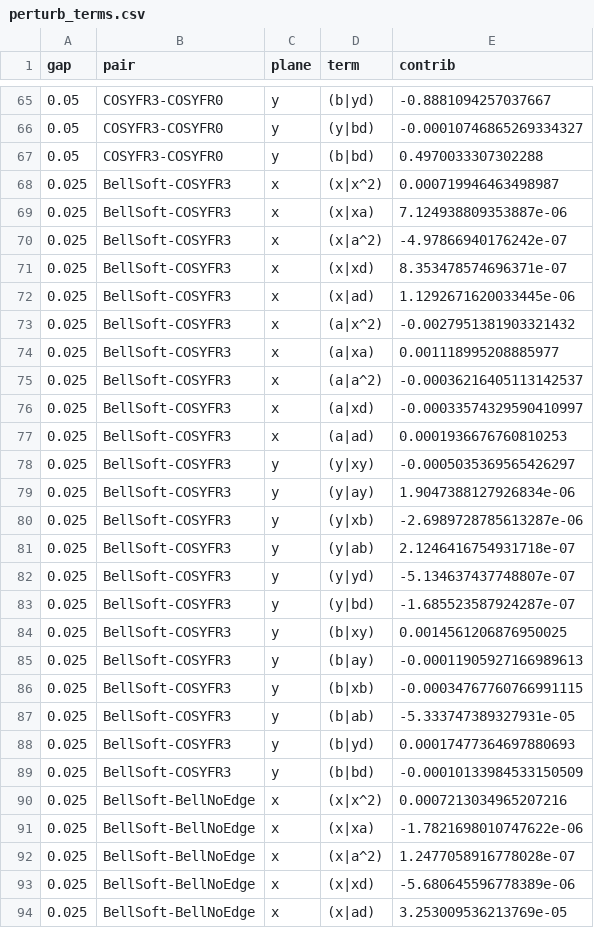
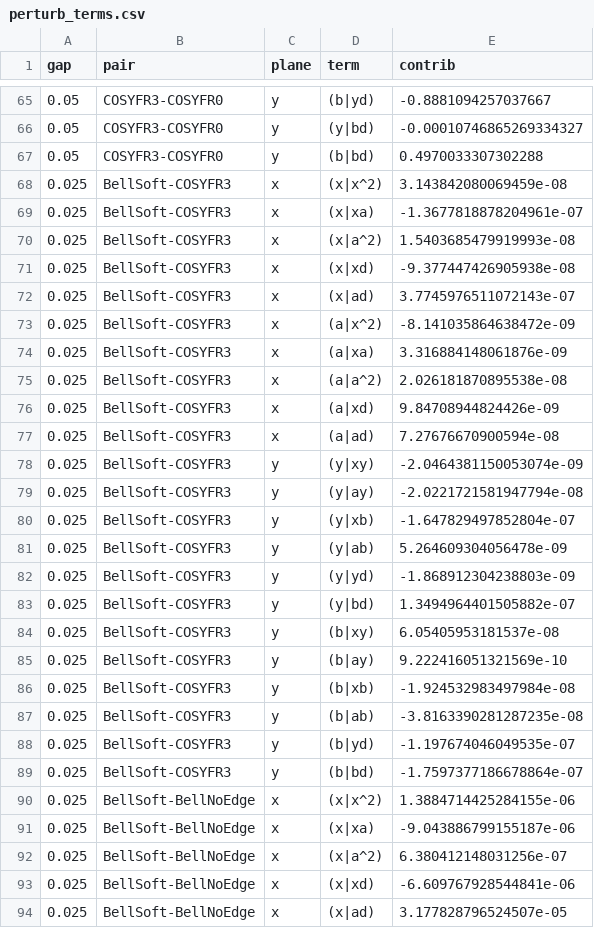
Before and after one commit to sergeybell/SCT_2, a CSV file: chromaticity/fringe_comparison/single_dipole/output/perturb_terms.csv, drawn as a sheet; only a part is shown, gaps mark what is left out; the diff covers the shown part only.

```diff
--- a/chromaticity/fringe_comparison/single_dipole/output/perturb_terms.csv
+++ b/chromaticity/fringe_comparison/single_dipole/output/perturb_terms.csv
@@ -67,28 +67,28 @@ gap,pair,plane,term,contrib
 0.05,COSYFR3-COSYFR0,y,(b|bd),0.4970033307302288
-0.025,BellSoft-COSYFR3,x,(x|x^2),0.000719946463498987
-0.025,BellSoft-COSYFR3,x,(x|xa),7.124938809353887e-06
-0.025,BellSoft-COSYFR3,x,(x|a^2),-4.97866940176242e-07
-0.025,BellSoft-COSYFR3,x,(x|xd),8.353478574696371e-07
-0.025,BellSoft-COSYFR3,x,(x|ad),1.1292671620033445e-06
-0.025,BellSoft-COSYFR3,x,(a|x^2),-0.0027951381903321432
-0.025,BellSoft-COSYFR3,x,(a|xa),0.001118995208885977
-0.025,BellSoft-COSYFR3,x,(a|a^2),-0.00036216405113142537
-0.025,BellSoft-COSYFR3,x,(a|xd),-0.00033574329590410997
-0.025,BellSoft-COSYFR3,x,(a|ad),0.0001936676760810253
-0.025,BellSoft-COSYFR3,y,(y|xy),-0.0005035369565426297
-0.025,BellSoft-COSYFR3,y,(y|ay),1.9047388127926834e-06
-0.025,BellSoft-COSYFR3,y,(y|xb),-2.6989728785613287e-06
-0.025,BellSoft-COSYFR3,y,(y|ab),2.1246416754931718e-07
-0.025,BellSoft-COSYFR3,y,(y|yd),-5.134637437748807e-07
-0.025,BellSoft-COSYFR3,y,(y|bd),-1.685523587924287e-07
-0.025,BellSoft-COSYFR3,y,(b|xy),0.0014561206876950025
-0.025,BellSoft-COSYFR3,y,(b|ay),-0.00011905927166989613
-0.025,BellSoft-COSYFR3,y,(b|xb),-0.00034767760766991115
-0.025,BellSoft-COSYFR3,y,(b|ab),-5.333747389327931e-05
-0.025,BellSoft-COSYFR3,y,(b|yd),0.00017477364697880693
-0.025,BellSoft-COSYFR3,y,(b|bd),-0.00010133984533150509
-0.025,BellSoft-BellNoEdge,x,(x|x^2),0.0007213034965207216
-0.025,BellSoft-BellNoEdge,x,(x|xa),-1.7821698010747622e-06
-0.025,BellSoft-BellNoEdge,x,(x|a^2),1.2477058916778028e-07
-0.025,BellSoft-BellNoEdge,x,(x|xd),-5.680645596778389e-06
-0.025,BellSoft-BellNoEdge,x,(x|ad),3.253009536213769e-05
+0.025,BellSoft-COSYFR3,x,(x|x^2),3.143842080069459e-08
+0.025,BellSoft-COSYFR3,x,(x|xa),-1.3677818878204961e-07
+0.025,BellSoft-COSYFR3,x,(x|a^2),1.5403685479919993e-08
+0.025,BellSoft-COSYFR3,x,(x|xd),-9.377447426905938e-08
+0.025,BellSoft-COSYFR3,x,(x|ad),3.7745976511072143e-07
+0.025,BellSoft-COSYFR3,x,(a|x^2),-8.141035864638472e-09
+0.025,BellSoft-COSYFR3,x,(a|xa),3.316884148061876e-09
+0.025,BellSoft-COSYFR3,x,(a|a^2),2.026181870895538e-08
+0.025,BellSoft-COSYFR3,x,(a|xd),9.84708944824426e-09
+0.025,BellSoft-COSYFR3,x,(a|ad),7.27676670900594e-08
+0.025,BellSoft-COSYFR3,y,(y|xy),-2.0464381150053074e-09
+0.025,BellSoft-COSYFR3,y,(y|ay),-2.0221721581947794e-08
+0.025,BellSoft-COSYFR3,y,(y|xb),-1.647829497852804e-07
+0.025,BellSoft-COSYFR3,y,(y|ab),5.264609304056478e-09
+0.025,BellSoft-COSYFR3,y,(y|yd),-1.868912304238803e-09
+0.025,BellSoft-COSYFR3,y,(y|bd),1.3494964401505882e-07
+0.025,BellSoft-COSYFR3,y,(b|xy),6.05405953181537e-08
+0.025,BellSoft-COSYFR3,y,(b|ay),9.222416051321569e-10
+0.025,BellSoft-COSYFR3,y,(b|xb),-1.924532983497984e-08
+0.025,BellSoft-COSYFR3,y,(b|ab),-3.8163390281287235e-08
+0.025,BellSoft-COSYFR3,y,(b|yd),-1.197674046049535e-07
+0.025,BellSoft-COSYFR3,y,(b|bd),-1.7597377186678864e-07
+0.025,BellSoft-BellNoEdge,x,(x|x^2),1.3884714425284155e-06
+0.025,BellSoft-BellNoEdge,x,(x|xa),-9.043886799155187e-06
+0.025,BellSoft-BellNoEdge,x,(x|a^2),6.380412148031256e-07
+0.025,BellSoft-BellNoEdge,x,(x|xd),-6.609767928544841e-06
+0.025,BellSoft-BellNoEdge,x,(x|ad),3.177828796524507e-05
```
Also changed, not shown: 105 edited cells elsewhere in this file, chromaticity/fringe_comparison/single_dipole/output/bell_bare_bm.csv, chromaticity/fringe_comparison/single_dipole/output/bell_single_bm.csv, 24 other files.
